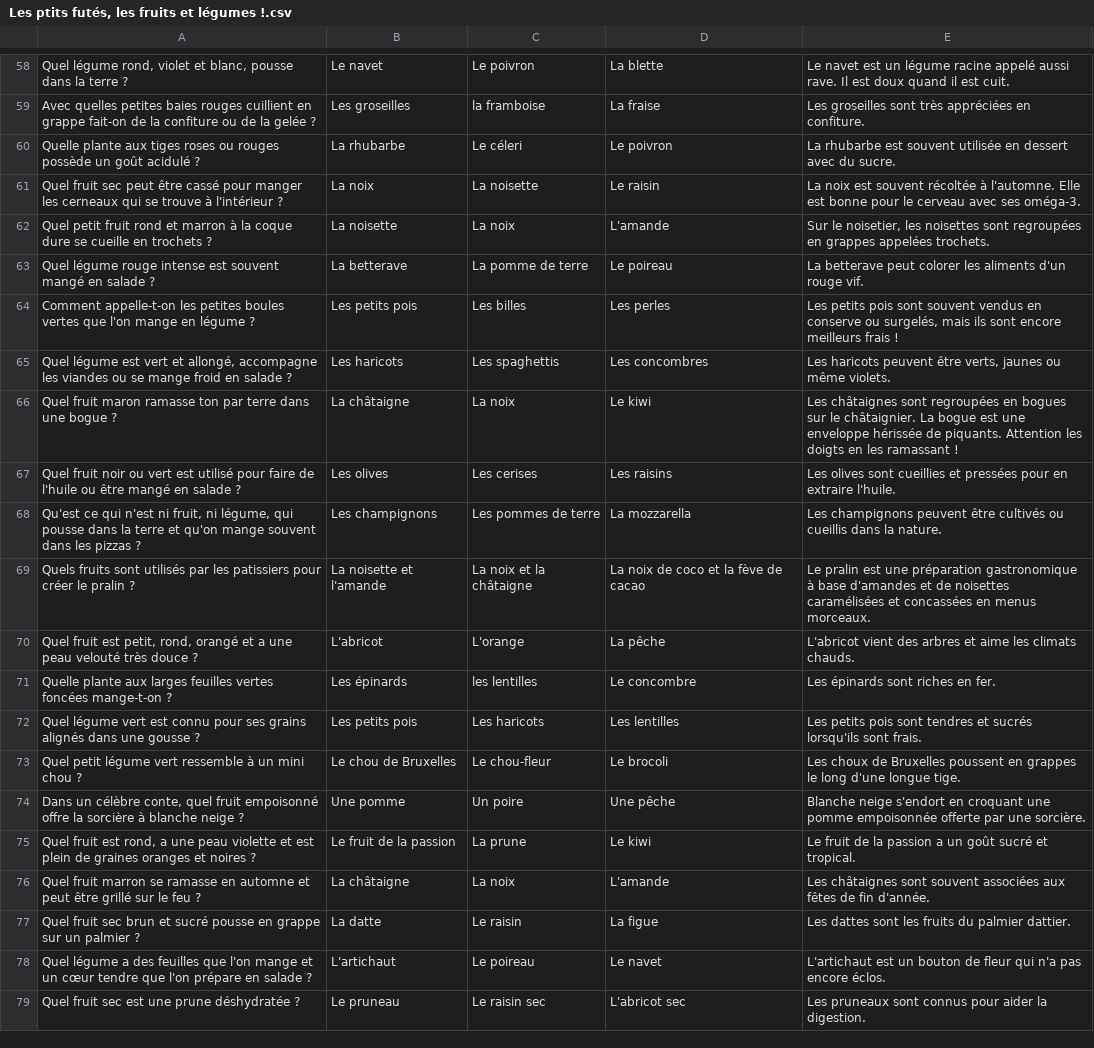
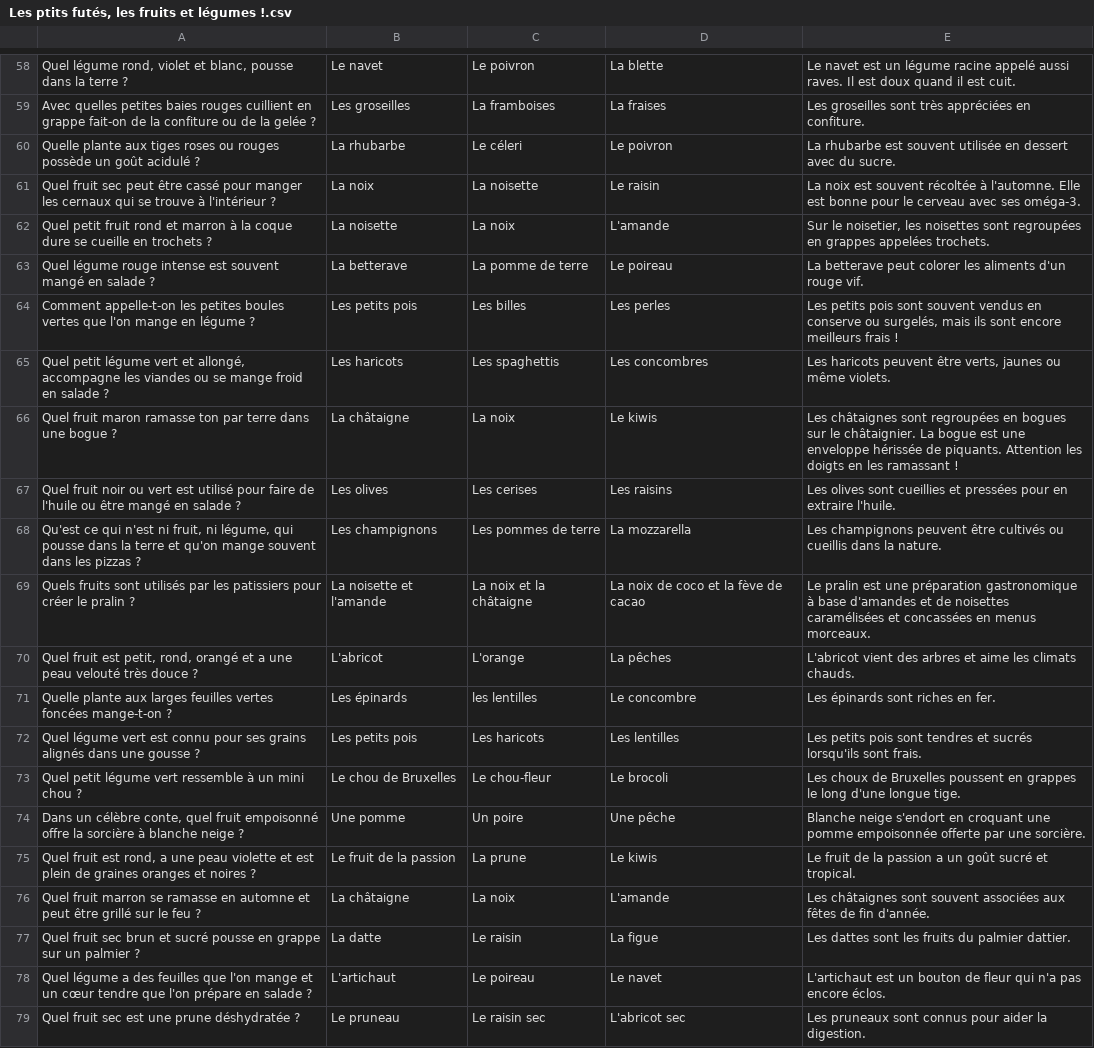
Before and after one commit to telmi-store/les-ptits-futes-quiz-les-fruits-et-legumes, a CSV file: Les ptits futés, les fruits et légumes !.csv, drawn as a sheet; only a part is shown, gaps mark what is left out; the diff covers the shown part only.

```diff
--- a/Les ptits futés, les fruits et légumes !.csv
+++ b/Les ptits futés, les fruits et légumes !.csv
@@ -58,5 +58,5 @@
-"Quel légume rond, violet et blanc, pousse dans la terre ?","Le navet","Le poivron","La blette","Le navet est un légume racine appelé aussi rave. Il est doux quand il est cuit."
-"Avec quelles petites baies rouges cuillient en grappe fait-on de la confiture ou de la gelée ?","Les groseilles","la framboise","La fraise","Les groseilles sont très appréciées en confiture."
+"Quel légume rond, violet et blanc, pousse dans la terre ?","Le navet","Le poivron","La blette","Le navet est un légume racine appelé aussi raves. Il est doux quand il est cuit."
+"Avec quelles petites baies rouges cuillient en grappe fait-on de la confiture ou de la gelée ?","Les groseilles","La framboises","La fraises","Les groseilles sont très appréciées en confiture."
 "Quelle plante aux tiges roses ou rouges possède un goût acidulé ?","La rhubarbe","Le céleri","Le poivron","La rhubarbe est souvent utilisée en dessert avec du sucre."
-"Quel fruit sec peut être cassé pour manger les cerneaux qui se trouve à l'intérieur ?","La noix","La noisette","Le raisin","La noix est souvent récoltée à l'automne. Elle est bonne pour le cerveau avec ses oméga-3."
+"Quel fruit sec peut être cassé pour manger les cernaux qui se trouve à l'intérieur ?","La noix","La noisette","Le raisin","La noix est souvent récoltée à l'automne. Elle est bonne pour le cerveau avec ses oméga-3."
 "Quel petit fruit rond et marron à la coque dure se cueille en trochets ?","La noisette","La noix","L'amande","Sur le noisetier, les noisettes sont regroupées en grappes appelées trochets."
@@ -64,4 +64,4 @@
 "Comment appelle-t-on les petites boules vertes que l'on mange en légume ?","Les petits pois","Les billes","Les perles","Les petits pois sont souvent vendus en conserve ou surgelés, mais ils sont encore meilleurs frais !"
-"Quel légume est vert et allongé, accompagne les viandes ou se mange froid en salade ?","Les haricots","Les spaghettis","Les concombres","Les haricots peuvent être verts, jaunes ou même violets."
-"Quel fruit maron ramasse ton par terre dans une bogue ?","La châtaigne","La noix","Le kiwi","Les châtaignes sont regroupées en bogues sur le châtaignier. La bogue est une enveloppe hérissée de piquants. Attention les doigts en les ramassant !"
+"Quel petit légume vert et allongé, accompagne les viandes ou se mange froid en salade ?","Les haricots","Les spaghettis","Les concombres","Les haricots peuvent être verts, jaunes ou même violets."
+"Quel fruit maron ramasse ton par terre dans une bogue ?","La châtaigne","La noix","Le kiwis","Les châtaignes sont regroupées en bogues sur le châtaignier. La bogue est une enveloppe hérissée de piquants. Attention les doigts en les ramassant !"
 "Quel fruit noir ou vert est utilisé pour faire de l'huile ou être mangé en salade ?","Les olives","Les cerises","Les raisins","Les olives sont cueillies et pressées pour en extraire l'huile."
@@ -69,3 +69,3 @@
 "Quels fruits sont utilisés par les patissiers pour créer le pralin ?","La noisette et l'amande","La noix et la châtaigne","La noix de coco et la fève de cacao","Le pralin est une préparation gastronomique à base d'amandes et de noisettes caramélisées et concassées en menus morceaux."
-"Quel fruit est petit, rond, orangé et a une peau velouté très douce ?","L'abricot","L'orange","La pêche","L'abricot vient des arbres et aime les climats chauds."
+"Quel fruit est petit, rond, orangé et a une peau velouté très douce ?","L'abricot","L'orange","La pêches","L'abricot vient des arbres et aime les climats chauds."
 "Quelle plante aux larges feuilles vertes foncées mange-t-on ?","Les épinards","les lentilles","Le concombre","Les épinards sont riches en fer."
@@ -74,3 +74,3 @@
 "Dans un célèbre conte, quel fruit empoisonné offre la sorcière à blanche neige ?","Une pomme","Un poire","Une pêche","Blanche neige s'endort en croquant une pomme empoisonnée offerte par une sorcière."
-"Quel fruit est rond, a une peau violette et est plein de graines oranges et noires ?","Le fruit de la passion","La prune","Le kiwi","Le fruit de la passion a un goût sucré et tropical."
+"Quel fruit est rond, a une peau violette et est plein de graines oranges et noires ?","Le fruit de la passion","La prune","Le kiwis","Le fruit de la passion a un goût sucré et tropical."
 "Quel fruit marron se ramasse en automne et peut être grillé sur le feu ?","La châtaigne","La noix","L'amande","Les châtaignes sont souvent associées aux fêtes de fin d'année."
```
Also changed, not shown: 54 edited cells elsewhere in this file.
